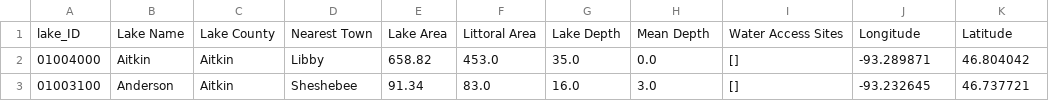
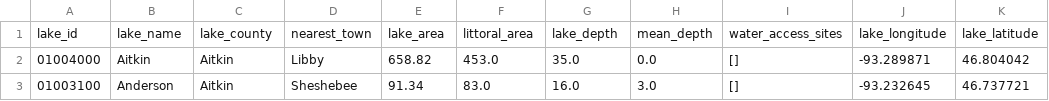
Before and after one commit to lwunderl/Minnesota-Fish-Explorer, a CSV file: Fish_Survey/Resources/lake_info/lake_information_clean.csv, drawn as a sheet; only a part is shown.

```diff
--- a/Fish_Survey/Resources/lake_info/lake_information_clean.csv
+++ b/Fish_Survey/Resources/lake_info/lake_information_clean.csv
@@ -1,2 +1,2 @@
-lake_ID,Lake Name,Lake County,Nearest Town,Lake Area,Littoral Area,Lake Depth,Mean Depth,Water Access Sites,Longitude,Latitude
+lake_id,lake_name,lake_county,nearest_town,lake_area,littoral_area,lake_depth,mean_depth,water_access_sites,lake_longitude,lake_latitude
 01004000,Aitkin,Aitkin,Libby,658.82,453.0,35.0,0.0,[],-93.289871,46.804042
```
Also changed, not shown: Fish_Survey/Resources/city_info/MN_cities_coordinates.csv, Fish_Survey/Resources/was_info/water_access_information_clean.csv, 4 other files.
